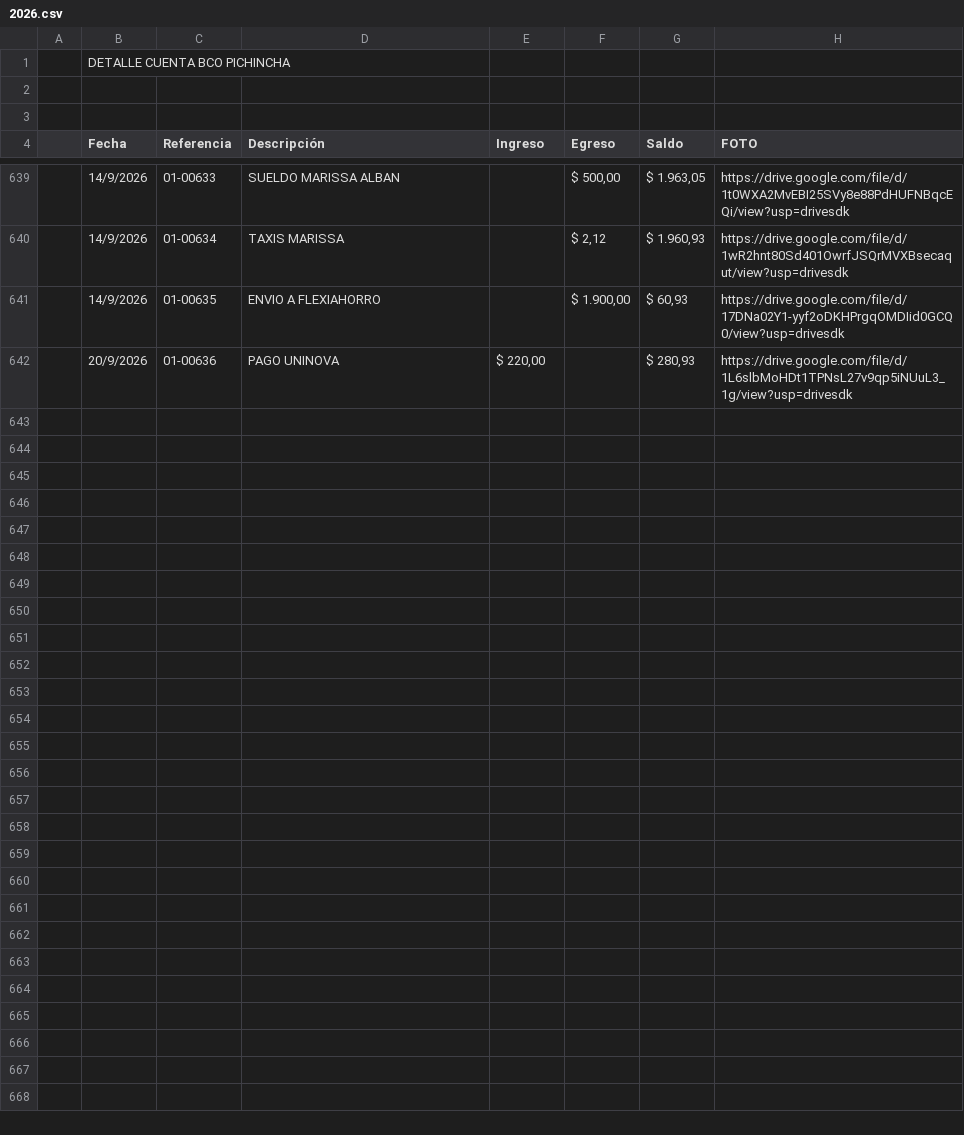
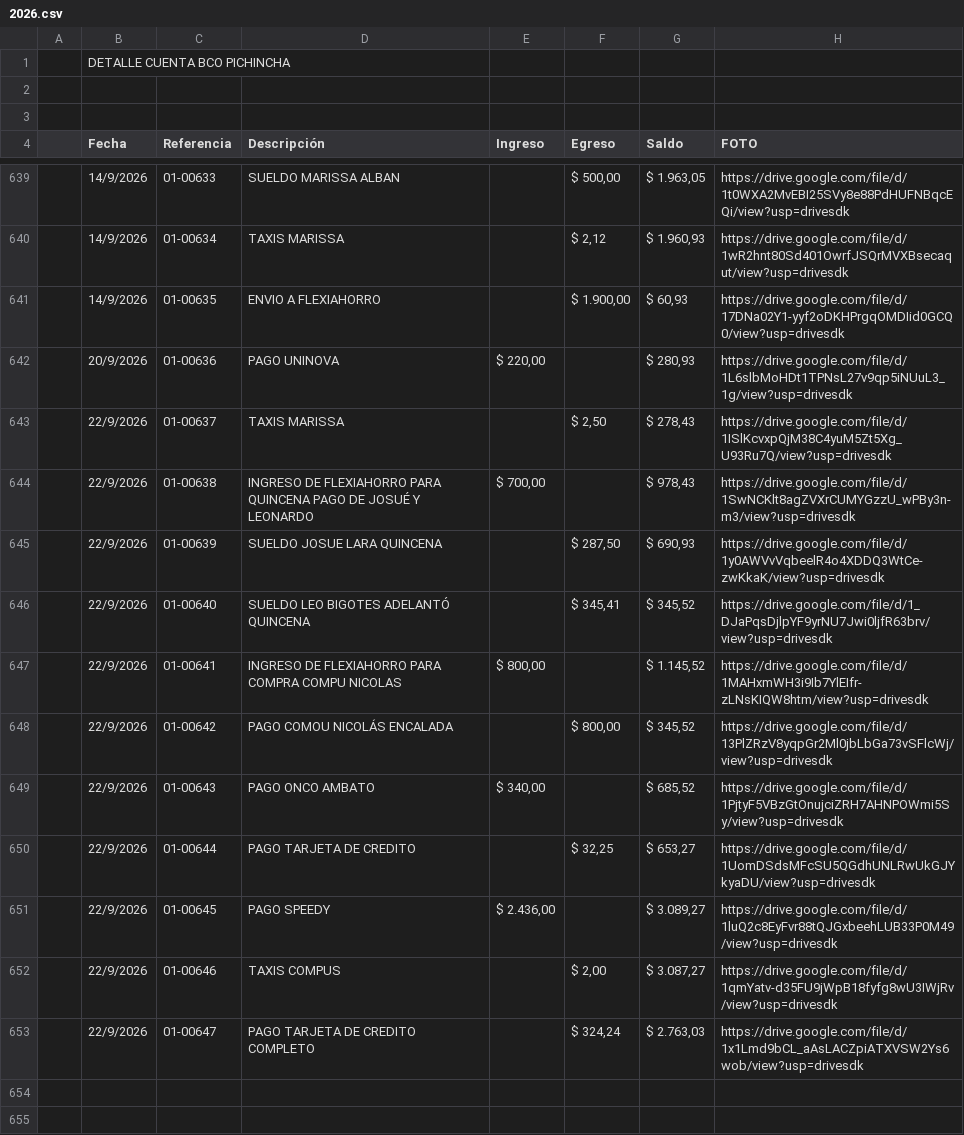
Before and after one commit to fvayas/finanzas-agencia, a CSV file: 2026.csv, drawn as a sheet; only a part is shown, gaps mark what is left out; the shorter side is filled out with more unchanged rows; the diff names each change by its address in the sheet, - before the commit and + after, or states it on an @@ line.

```diff
--- a/2026.csv
+++ b/2026.csv
-row 643: (empty)
+row 643:  | 22/9/2026 | 01-00637 | TAXIS MARISSA |  | $ 2,50 | $ 278,43 | https://drive.google.com/file/d/1ISlKcvxpQjM38C4yuM5Zt5Xg_U93Ru7Q/view?usp=drivesdk
-row 644: (empty)
+row 644:  | 22/9/2026 | 01-00638 | INGRESO DE FLEXIAHORRO PARA QUINCENA PAGO DE JOSUÉ Y LEONARDO | $ 700,00 |  | $ 978,43 | https://drive.google.com/file/d/1SwNCKlt8agZVXrCUMYGzzU_wPBy3n-m3/view?usp=drivesdk
-row 645: (empty)
+row 645:  | 22/9/2026 | 01-00639 | SUELDO JOSUE LARA QUINCENA |  | $ 287,50 | $ 690,93 | https://drive.google.com/file/d/1y0AWVvVqbeelR4o4XDDQ3WtCe-zwKkaK/view?usp=drivesdk
-row 646: (empty)
+row 646:  | 22/9/2026 | 01-00640 | SUELDO LEO BIGOTES ADELANTÓ QUINCENA |  | $ 345,41 | $ 345,52 | https://drive.google.com/file/d/1_DJaPqsDjlpYF9yrNU7Jwi0ljfR63brv/view?usp=drivesdk
-row 647: (empty)
+row 647:  | 22/9/2026 | 01-00641 | INGRESO DE FLEXIAHORRO PARA COMPRA COMPU NICOLAS | $ 800,00 |  | $ 1.145,52 | https://drive.google.com/file/d/1MAHxmWH3i9Ib7YlEIfr-zLNsKIQW8htm/view?usp=drivesdk
-row 648: (empty)
+row 648:  | 22/9/2026 | 01-00642 | PAGO COMOU NICOLÁS ENCALADA |  | $ 800,00 | $ 345,52 | https://drive.google.com/file/d/13PlZRzV8yqpGr2Ml0jbLbGa73vSFlcWj/view?usp=drivesdk
-row 649: (empty)
+row 649:  | 22/9/2026 | 01-00643 | PAGO ONCO AMBATO | $ 340,00 |  | $ 685,52 | https://drive.google.com/file/d/1PjtyF5VBzGtOnujciZRH7AHNPOWmi5Sy/view?usp=drivesdk
-row 650: (empty)
+row 650:  | 22/9/2026 | 01-00644 | PAGO TARJETA DE CREDITO |  | $ 32,25 | $ 653,27 | https://drive.google.com/file/d/1UomDSdsMFcSU5QGdhUNLRwUkGJYkyaDU/view?usp=drivesdk
-row 651: (empty)
+row 651:  | 22/9/2026 | 01-00645 | PAGO SPEEDY | $ 2.436,00 |  | $ 3.089,27 | https://drive.google.com/file/d/1luQ2c8EyFvr88tQJGxbeehLUB33P0M49/view?usp=drivesdk
-row 652: (empty)
+row 652:  | 22/9/2026 | 01-00646 | TAXIS COMPUS |  | $ 2,00 | $ 3.087,27 | https://drive.google.com/file/d/1qmYatv-d35FU9jWpB18fyfg8wU3IWjRv/view?usp=drivesdk
-row 653: (empty)
+row 653:  | 22/9/2026 | 01-00647 | PAGO TARJETA DE CREDITO COMPLETO |  | $ 324,24 | $ 2.763,03 | https://drive.google.com/file/d/1x1Lmd9bCL_aAsLACZpiATXVSW2Ys6wob/view?usp=drivesdk
```
Also changed, not shown: movimientos_2026.csv, 5 other files.
